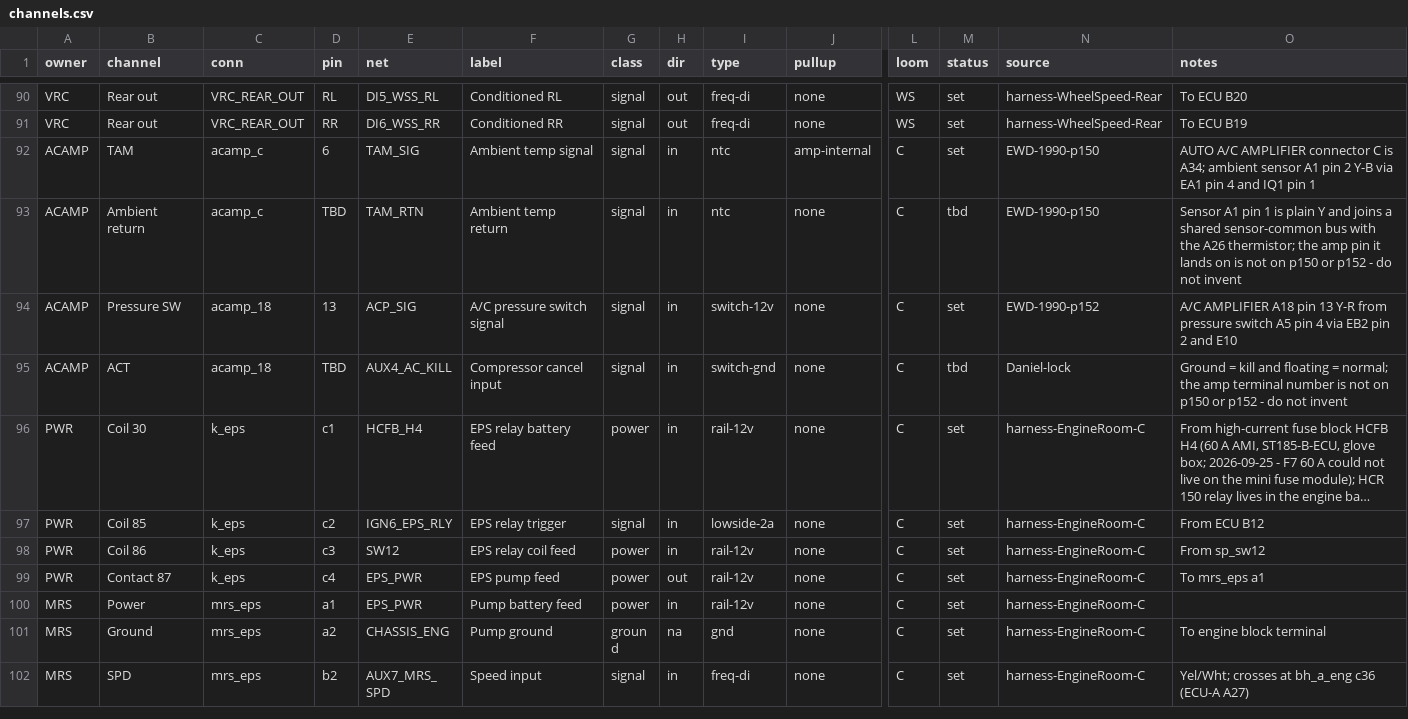
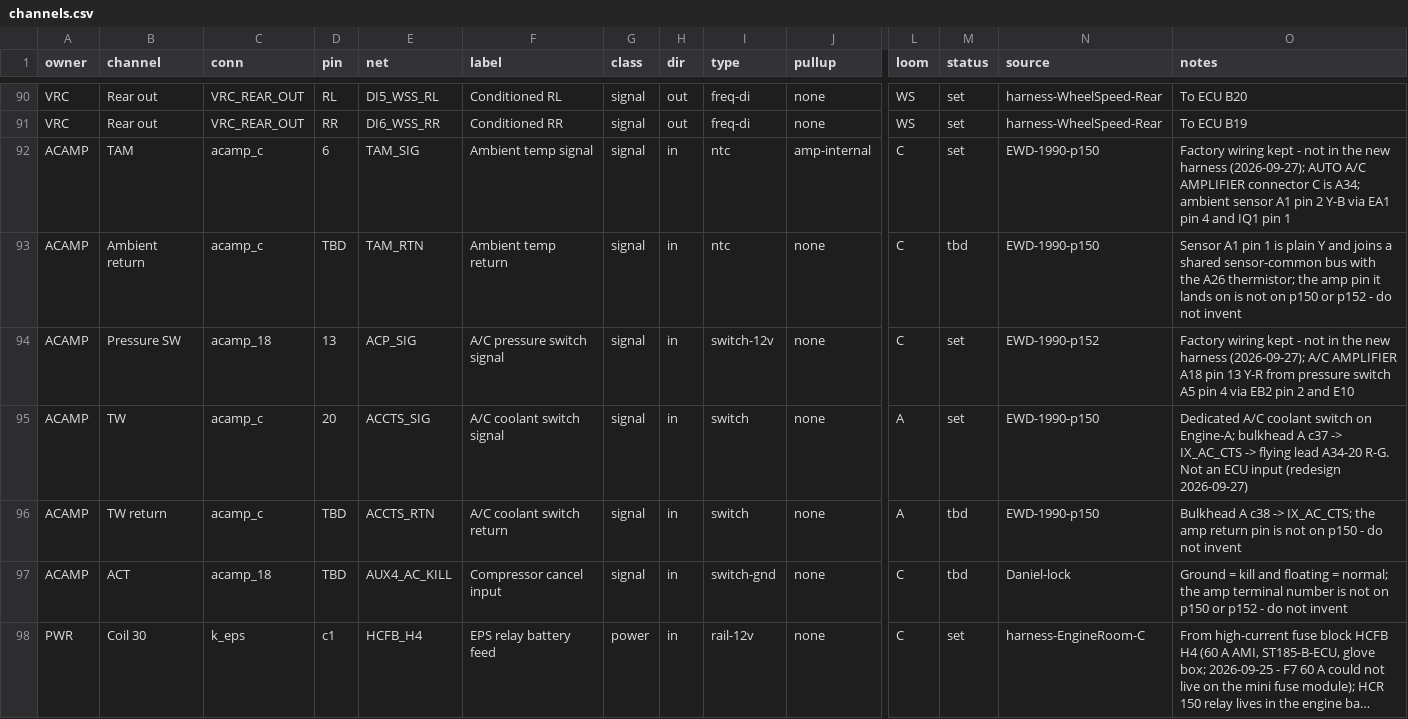
Before and after one commit to living-relation/st185-link-ecu-config, a CSV file: sot/channels.csv, drawn as a sheet; only a part is shown, gaps mark what is left out; the shorter side is filled out with more unchanged rows; long unchanged cells end in …; rows hold the shown columns only; the diff names each change by its address in the sheet, - before the commit and + after, or states it on an @@ line.

```diff
--- a/sot/channels.csv
+++ b/sot/channels.csv
-O92 (notes): AUTO A/C…
+O92 (notes): Factory wiring kept - not in the new harness (2026-09-27); AUTO A/C…
-O94 (notes): A/C AMPLIFIER…
+O94 (notes): Factory wiring kept - not in the new harness (2026-09-27); A/C AMPLIFIER…
+row 95: ACAMP | TW | acamp_c | 20 | ACCTS_SIG | A/C coolant switch signal | signal | in | switch | none | A | set | EWD-1990-p150 | Dedicated A/C coolant switch on Engine-A; bulkhead A c37 -> IX_AC_CTS -> flying lead A34-20 R-G. Not an ECU input (redesign 2026-09-27)
+row 96: ACAMP | TW return | acamp_c | TBD | ACCTS_RTN | A/C coolant switch return | signal | in | switch | none | A | tbd | EWD-1990-p150 | Bulkhead A c38 -> IX_AC_CTS; the amp return pin is not on p150 - do not invent
```
Also changed, not shown: docs/harness/HARNESS-BUILD-LIST.csv, 19 other files.
